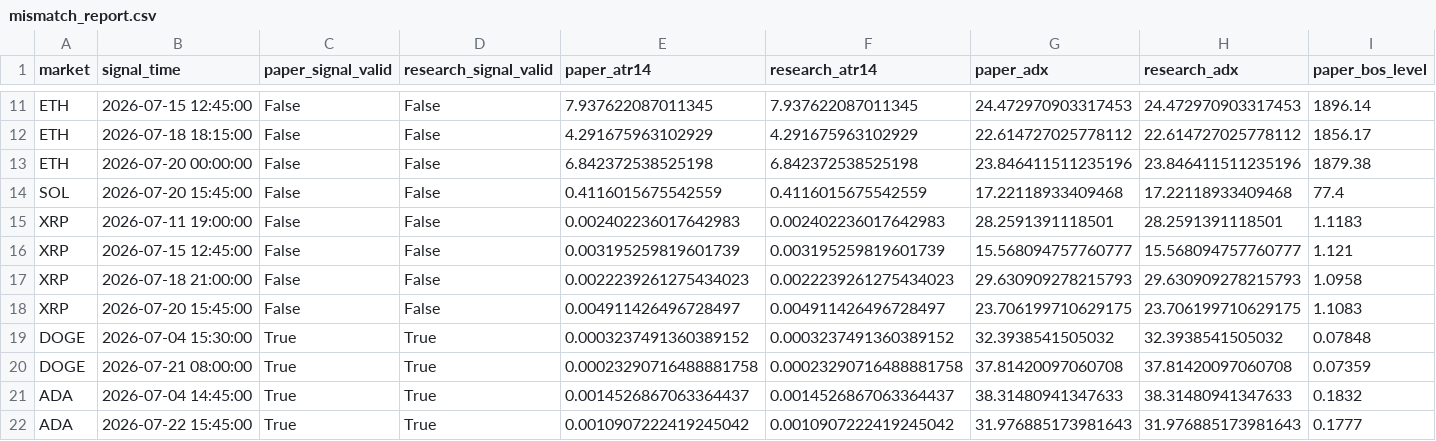
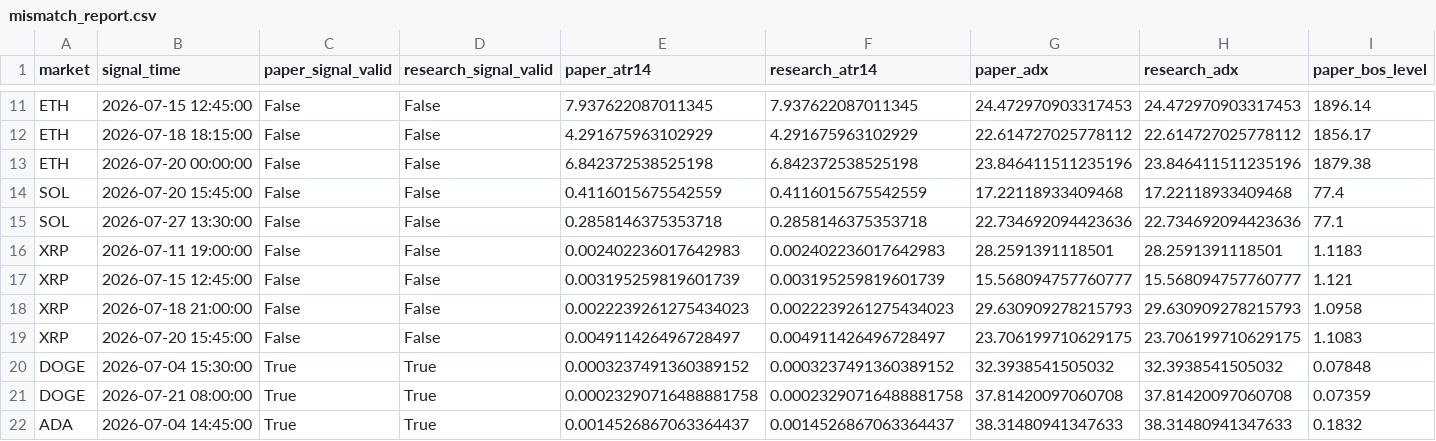
Before and after one commit to BziizB/biAN, a CSV file: paper_trading/mismatch_report.csv, drawn as a sheet; only a part is shown, gaps mark what is left out; the shorter side is filled out with more unchanged rows; rows hold the shown columns only; the diff names each change by its address in the sheet, - before the commit and + after, or states it on an @@ line.

```diff
--- a/paper_trading/mismatch_report.csv
+++ b/paper_trading/mismatch_report.csv
+row 15: SOL | 2026-07-27 13:30:00 | False | False | 0.2858146375353718 | 0.2858146375353718 | 22.734692094423636 | 22.734692094423636 | 77.1
```
Also changed, not shown: paper_trading/paper_signals.csv, 1 other file.
